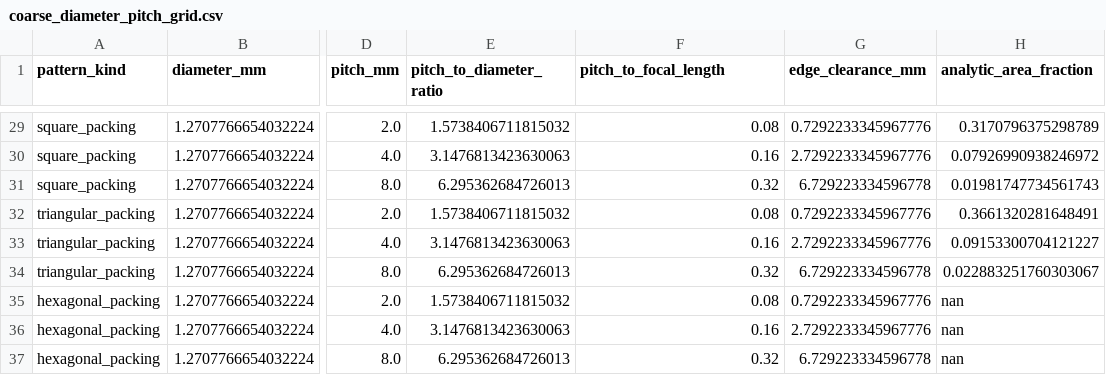
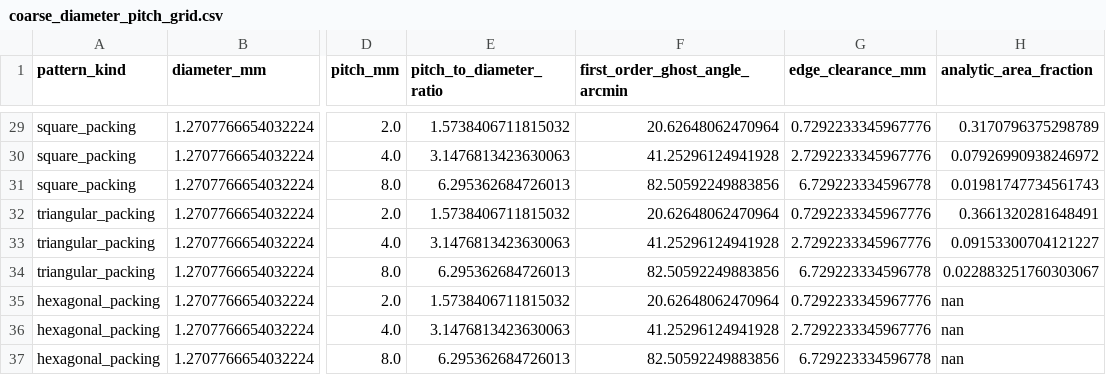
Before and after one commit to BassttElSevic/IYPT2027-1, a CSV file: output/pinhole_array_ghost/coarse_diameter_pitch_grid.csv, drawn as a sheet; only a part is shown, gaps mark what is left out; the diff covers the shown part only; the diff names each change by its address in the sheet, - before the commit and + after, or states it on an @@ line.

```diff
--- a/output/pinhole_array_ghost/coarse_diameter_pitch_grid.csv
+++ b/output/pinhole_array_ghost/coarse_diameter_pitch_grid.csv
-F1: pitch_to_focal_length
+F1: first_order_ghost_angle_arcmin
-F29 (first_order_ghost_angle_arcmin): 0.08
+F29 (first_order_ghost_angle_arcmin): 20.62648062470964
-F30 (first_order_ghost_angle_arcmin): 0.16
+F30 (first_order_ghost_angle_arcmin): 41.25296124941928
-F31 (first_order_ghost_angle_arcmin): 0.32
+F31 (first_order_ghost_angle_arcmin): 82.50592249883856
-F32 (first_order_ghost_angle_arcmin): 0.08
+F32 (first_order_ghost_angle_arcmin): 20.62648062470964
-F33 (first_order_ghost_angle_arcmin): 0.16
+F33 (first_order_ghost_angle_arcmin): 41.25296124941928
-F34 (first_order_ghost_angle_arcmin): 0.32
+F34 (first_order_ghost_angle_arcmin): 82.50592249883856
-F35 (first_order_ghost_angle_arcmin): 0.08
+F35 (first_order_ghost_angle_arcmin): 20.62648062470964
-F36 (first_order_ghost_angle_arcmin): 0.16
+F36 (first_order_ghost_angle_arcmin): 41.25296124941928
-F37 (first_order_ghost_angle_arcmin): 0.32
+F37 (first_order_ghost_angle_arcmin): 82.50592249883856
```
Also changed, not shown: 27 edited cells elsewhere in this file, output/pinhole_array_ghost/refined_diameter_pitch_grid.csv, output/pinhole_array_ghost/ring_geometry.csv, 18 other files.
